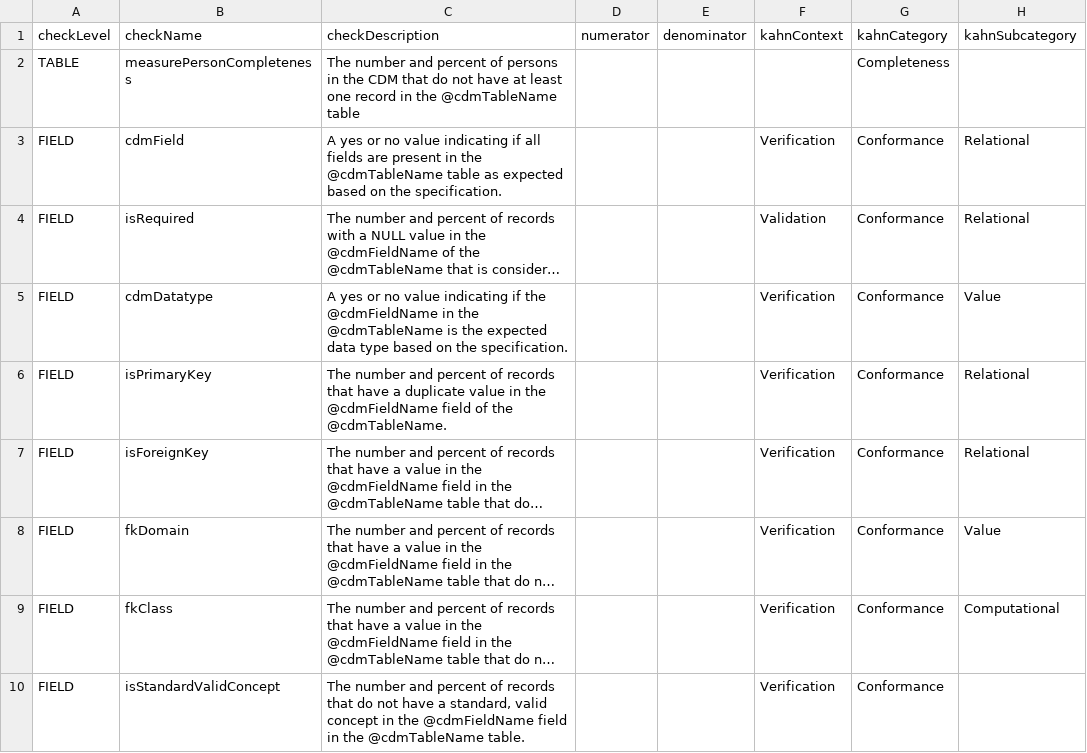
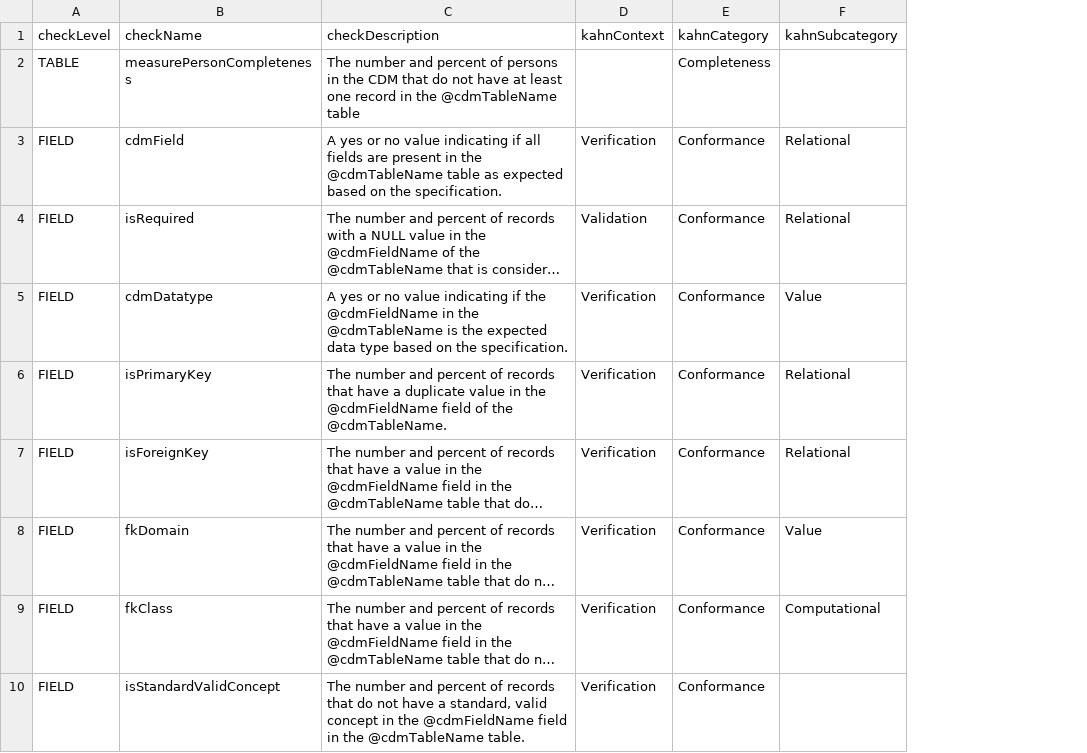
Before and after one commit to Miimansa/Miimansa-DQD, a CSV file: inst/csv/OMOP_CDMv5.3.1_Check_Descriptions.csv, drawn as a sheet; only a part is shown; long unchanged cells end in …; the diff names each change by its address in the sheet, - before the commit and + after, or states it on an @@ line.

```diff
--- a/inst/csv/OMOP_CDMv5.3.1_Check_Descriptions.csv
+++ b/inst/csv/OMOP_CDMv5.3.1_Check_Descriptions.csv
-column D (numerator), empty
-column E (denominator), empty
```
Also changed, not shown: 5 other files.
